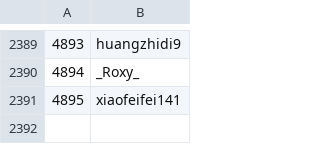
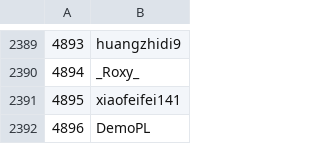
Before and after one commit to Veticia/karma, a CSV file: users.csv, drawn as a sheet; only a part is shown, gaps mark what is left out; the diff names each change by its address in the sheet, - before the commit and + after, or states it on an @@ line.

Commit message:
autoupdate

```diff
--- a/users.csv
+++ b/users.csv
+row 2392: 4896 | DemoPL
```
